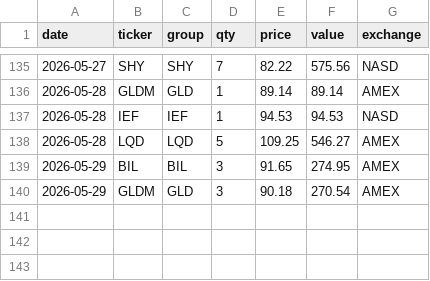
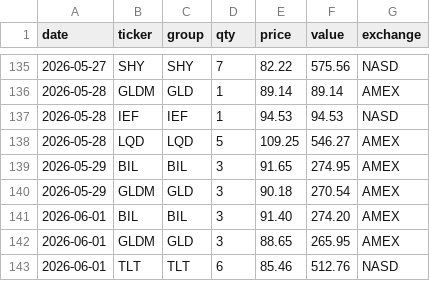
Before and after one commit to phj1120/classicQuant, a CSV file: data/holdings.csv, drawn as a sheet; only a part is shown, gaps mark what is left out.

```diff
--- a/data/holdings.csv
+++ b/data/holdings.csv
@@ -140 +140,4 @@ date,ticker,group,qty,price,value,exchange
 2026-05-29,GLDM,GLD,3,90.18,270.54,AMEX
+2026-06-01,BIL,BIL,3,91.40,274.20,AMEX
+2026-06-01,GLDM,GLD,3,88.65,265.95,AMEX
+2026-06-01,TLT,TLT,6,85.46,512.76,NASD
```
Also changed, not shown: data/audit_log.csv, data/ohlc_history.csv, 8 other files.
